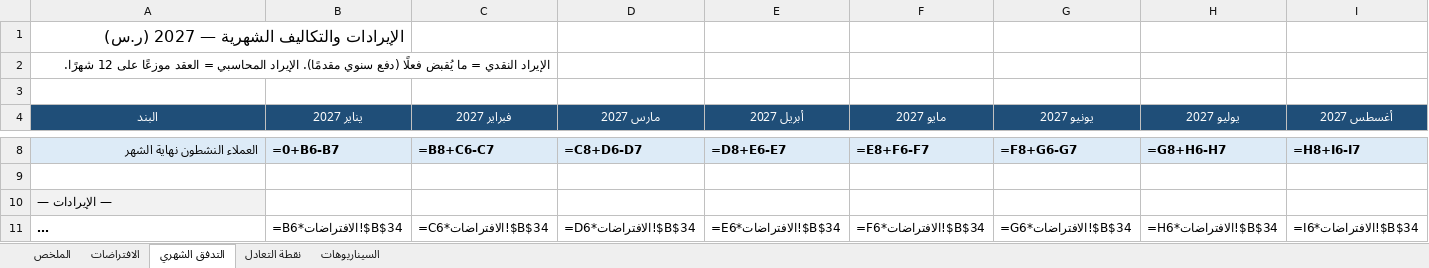
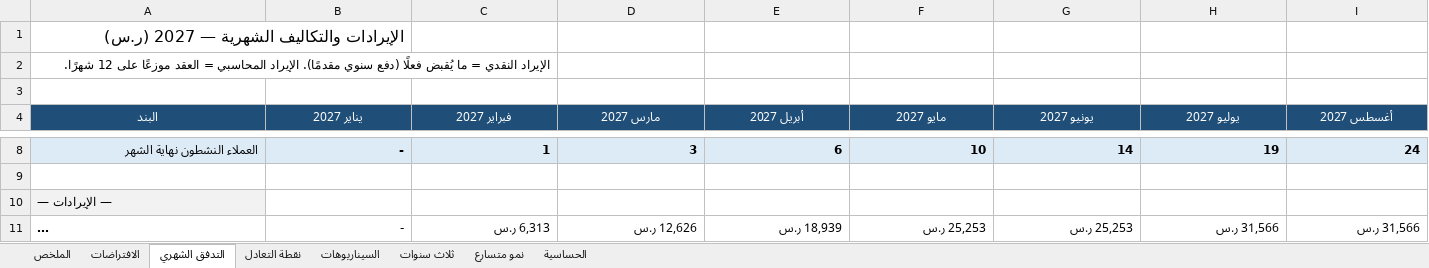
Before and after one commit to tariiq222/liwan, an Excel workbook: docs/finance/nasq-2027-launch-year-model.xlsx, sheet التدفق الشهري, drawn as a sheet; only a part is shown, gaps mark what is left out; long unchanged cells end in …; values as stored, in another font and other column widths than the file's, no borders; formulas without a stored value are shown as written; the diff covers the shown part only; the diff names each change by its address in the sheet, - before the commit and + after, or states it on an @@ line.

```diff
--- a/docs/finance/nasq-2027-launch-year-model.xlsx (sheet التدفق الشهري)
+++ b/docs/finance/nasq-2027-launch-year-model.xlsx (sheet التدفق الشهري)
+sheet tab: ثلاث سنوات
+sheet tab: نمو متسارع
+sheet tab: الحساسية
-B8 (يناير 2027): =0+B6-B7
+B8 (يناير 2027): -
-C8 (فبراير 2027): =B8+C6-C7
+C8 (فبراير 2027): 1
-D8 (مارس 2027): =C8+D6-D7
+D8 (مارس 2027): 3
-E8 (أبريل 2027): =D8+E6-E7
+E8 (أبريل 2027): 6
-F8 (مايو 2027): =E8+F6-F7
+F8 (مايو 2027): 10
-G8 (يونيو 2027): =F8+G6-G7
+G8 (يونيو 2027): 14
-H8 (يوليو 2027): =G8+H6-H7
+H8 (يوليو 2027): 19
-I8 (أغسطس 2027): =H8+I6-I7
+I8 (أغسطس 2027): 24
-B11 (يناير 2027): =B6*الافتراضات!$B$34
+B11 (يناير 2027): -
-C11 (فبراير 2027): =C6*الافتراضات!$B$34
+C11 (فبراير 2027): 6,313 ر.س
-D11 (مارس 2027): =D6*الافتراضات!$B$34
+D11 (مارس 2027): 12,626 ر.س
-E11 (أبريل 2027): =E6*الافتراضات!$B$34
+E11 (أبريل 2027): 18,939 ر.س
-F11 (مايو 2027): =F6*الافتراضات!$B$34
+F11 (مايو 2027): 25,253 ر.س
-G11 (يونيو 2027): =G6*الافتراضات!$B$34
+G11 (يونيو 2027): 25,253 ر.س
-H11 (يوليو 2027): =H6*الافتراضات!$B$34
+H11 (يوليو 2027): 31,566 ر.س
-I11 (أغسطس 2027): =I6*الافتراضات!$B$34
+I11 (أغسطس 2027): 31,566 ر.س
```
Also changed, not shown: 1 added row and 272 edited cells elsewhere in this sheet, sheet الافتراضات, sheet الملخص, sheet نقطة التعادل, sheet السيناريوهات, 3 other files.
